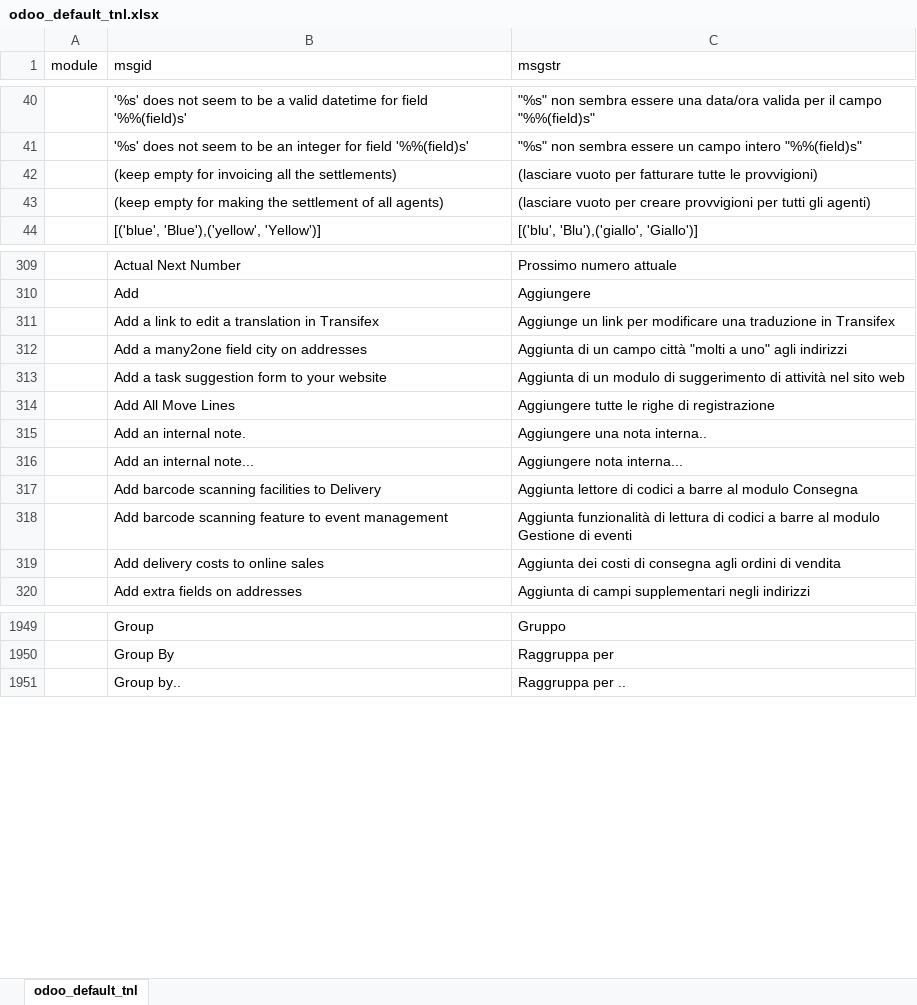
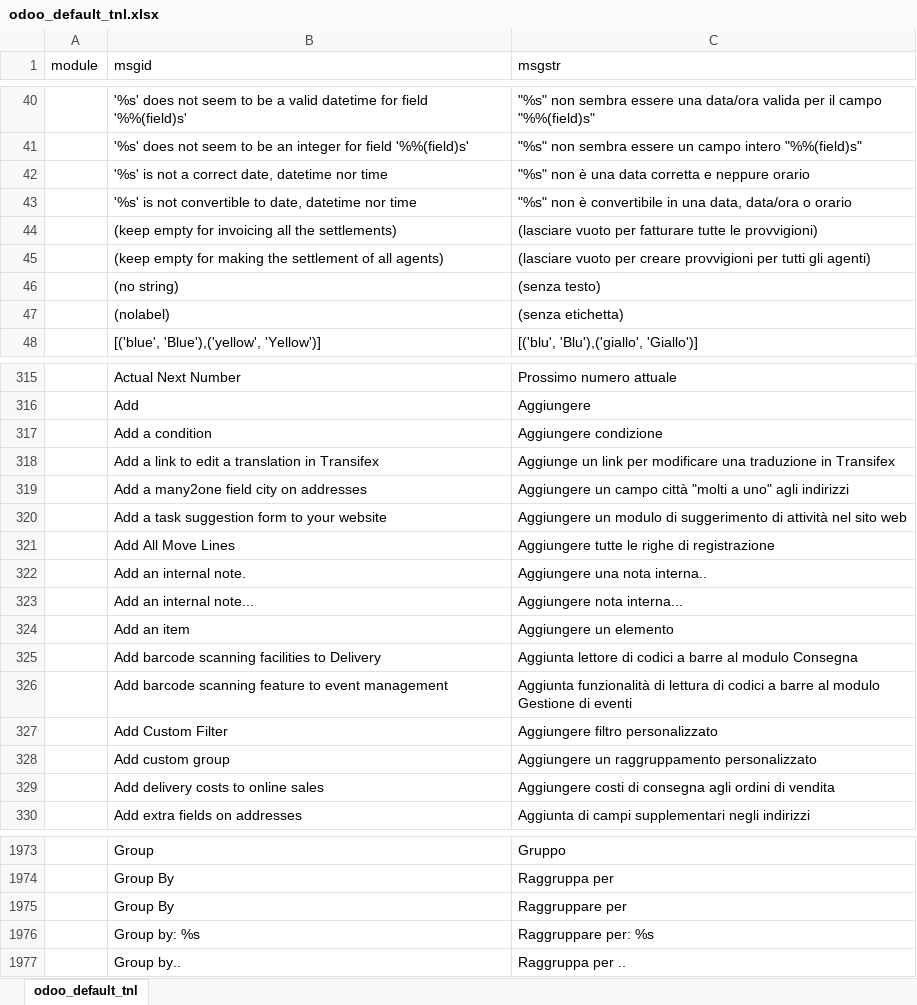
Before and after one commit to zeroincombenze/tools, an Excel workbook: odoo_default_tnl.xlsx, sheet odoo_default_tnl, drawn as a sheet; only a part is shown, gaps mark what is left out; values as stored, in another font and other column widths than the file's, no borders; addresses are those after the commit; the diff covers the shown part only; the diff names each change by its address in the sheet, - before the commit and + after, or states it on an @@ line.

```diff
--- a/odoo_default_tnl.xlsx (sheet odoo_default_tnl)
+++ b/odoo_default_tnl.xlsx (sheet odoo_default_tnl)
+row 42:  | '%s' is not a correct date, datetime nor time | "%s" non è una data corretta e neppure orario
+row 43:  | '%s' is not convertible to date, datetime nor time | "%s" non è convertibile in una data, data/ora o orario
+row 46:  | (no string) | (senza testo)
+row 47:  | (nolabel) | (senza etichetta)
+row 317:  | Add a condition | Aggiungere condizione
-C319 (msgstr): Aggiunta di un campo…
+C319 (msgstr): Aggiungere un campo…
-C320 (msgstr): Aggiunta di un modulo…
+C320 (msgstr): Aggiungere un modulo…
+row 324:  | Add an item | Aggiungere un elemento
+row 327:  | Add Custom Filter | Aggiungere filtro personalizzato
+row 328:  | Add custom group | Aggiungere un raggruppamento personalizzato
-C329 (msgstr): Aggiunta dei costi di…
+C329 (msgstr): Aggiungere costi di…
+row 1975:  | Group By | Raggruppare per
+row 1976:  | Group by: %s | Raggruppare per: %s
```
Also changed, not shown: 33 added rows, 11 removed rows and 17 edited cells elsewhere in this sheet, 10 other files.
